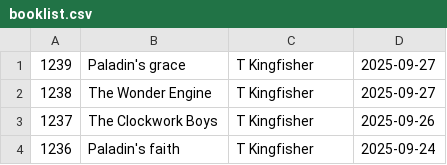
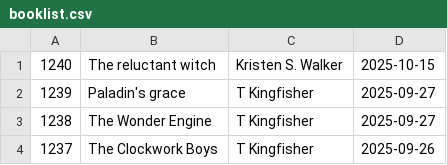
Before and after one commit to talopine/Gloomy-Octopus-Blog, a CSV file: content/pages/booklist/booklist.csv, drawn as a sheet; only a part is shown; the shorter side is filled out with more unchanged rows.

Commit message:
Update booklist.csv

```diff
--- a/content/pages/booklist/booklist.csv
+++ b/content/pages/booklist/booklist.csv
@@ -1 +1,2 @@
+1240,The reluctant witch,Kristen S. Walker,2025-10-15
 1239,Paladin's grace,T Kingfisher,2025-09-27
```
